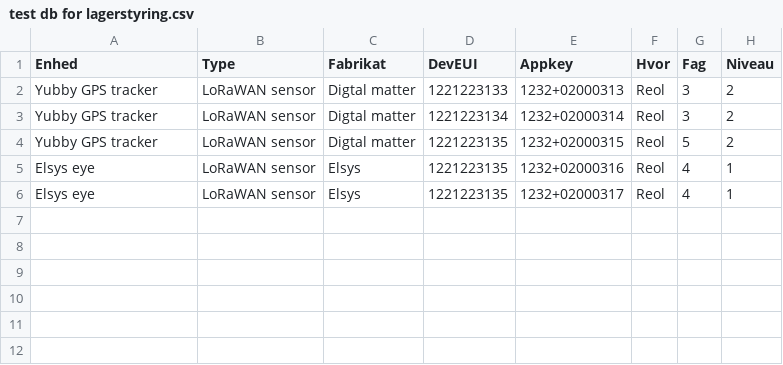
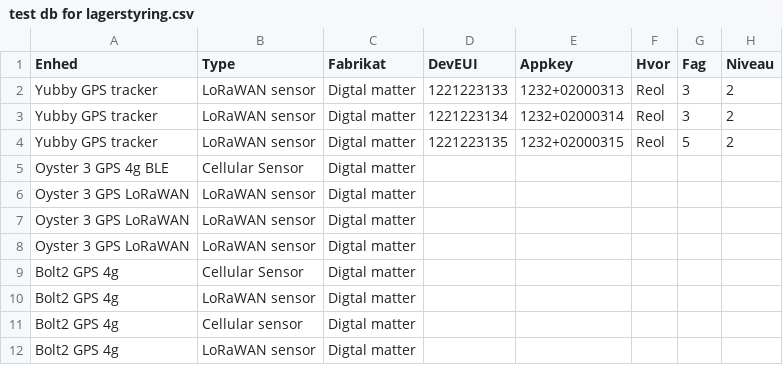
Before and after one commit to miniib/svg-files, a CSV file: test db for lagerstyring.csv, drawn as a sheet.

Commit message:
Opdater lagerstyring CSV

```diff
--- a/test db for lagerstyring.csv
+++ b/test db for lagerstyring.csv
@@ -4,3 +4,9 @@ Yubby GPS tracker;LoRaWAN sensor;Digtal matter;1221223134;1232+02000314;Reol;3;2
 Yubby GPS tracker;LoRaWAN sensor;Digtal matter;1221223135;1232+02000315;Reol;5;2
-Elsys eye;LoRaWAN sensor;Elsys;1221223135;1232+02000316;Reol;4;1
-Elsys eye;LoRaWAN sensor;Elsys;1221223135;1232+02000317;Reol;4;1
+" Oyster 3 GPS 4g BLE";Cellular Sensor;Digtal matter;;;;;
+Oyster 3 GPS LoRaWAN;LoRaWAN sensor;Digtal matter;;;;;
+Oyster 3 GPS LoRaWAN;LoRaWAN sensor;Digtal matter;;;;;
+Oyster 3 GPS LoRaWAN;LoRaWAN sensor;Digtal matter;;;;;
+Bolt2 GPS 4g;Cellular Sensor;Digtal matter;;;;;
+Bolt2 GPS 4g;LoRaWAN sensor;Digtal matter;;;;;
+Bolt2 GPS 4g;Cellular sensor;Digtal matter;;;;;
+Bolt2 GPS 4g;LoRaWAN sensor;Digtal matter;;;;;
```
